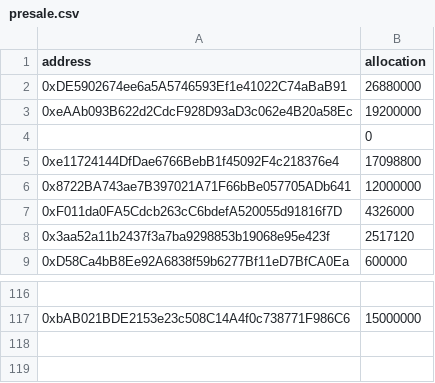
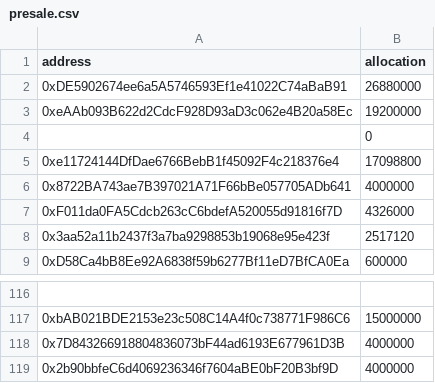
Before and after one commit to PolymathNetwork/polymath-allocator, a CSV file: data/presale.csv, drawn as a sheet; only a part is shown, gaps mark what is left out.

Commit message:
presale-1

```diff
--- a/data/presale.csv
+++ b/data/presale.csv
@@ -5,3 +5,3 @@ address,allocation
 0xe11724144DfDae6766BebB1f45092F4c218376e4,17098800
-0x8722BA743ae7B397021A71F66bBe057705ADb641,12000000
+0x8722BA743ae7B397021A71F66bBe057705ADb641,4000000
 0xF011da0FA5Cdcb263cC6bdefA520055d91816f7D,4326000
@@ -117 +117,3 @@ address,allocation
 0xbAB021BDE2153e23c508C14A4f0c738771F986C6,15000000
+0x7D843266918804836073bF44ad6193E677961D3B,4000000
+0x2b90bbfeC6d4069236346f7604aBE0bF20B3bf9D,4000000
```
